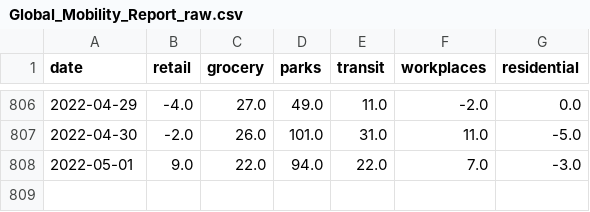
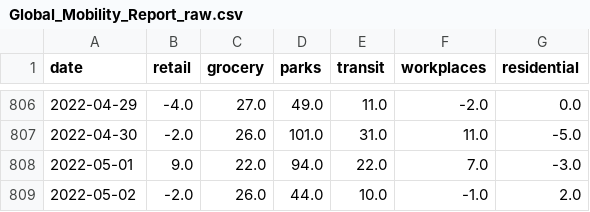
Before and after one commit to bisop-repo/dashboard, a CSV file: Global_Mobility_Report_raw.csv, drawn as a sheet; only a part is shown, gaps mark what is left out.

```diff
--- a/Global_Mobility_Report_raw.csv
+++ b/Global_Mobility_Report_raw.csv
@@ -808 +808,2 @@ date,retail,grocery,parks,transit,workplaces,residential
 2022-05-01,9.0,22.0,94.0,22.0,7.0,-3.0
+2022-05-02,-2.0,26.0,44.0,10.0,-1.0,2.0
```
Also changed, not shown: paq_vs_google.csv, paq_vs_google_diff.csv, 6 other files.
